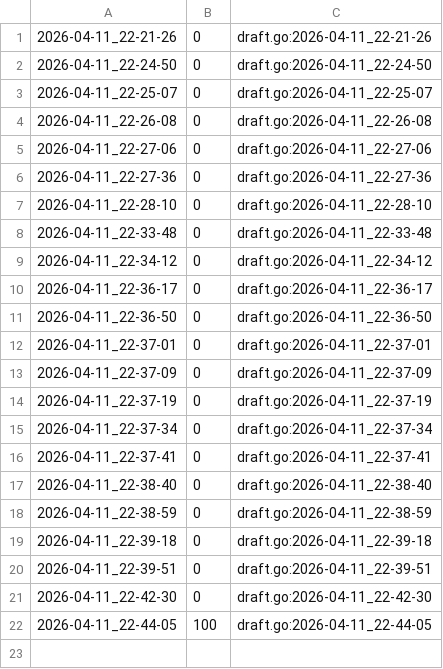
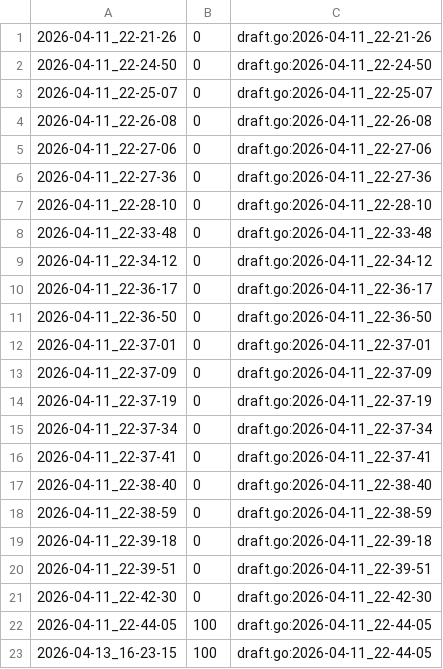
Before and after one commit to qxcode-course/fup-dd-playground-isabelasouzagois-code, a CSV file: .tko/track/fup@loop_v/track.csv, drawn as a sheet.

```diff
--- a/.tko/track/fup@loop_v/track.csv
+++ b/.tko/track/fup@loop_v/track.csv
@@ -22 +22,2 @@
 2026-04-11_22-44-05,100,draft.go:2026-04-11_22-44-05
+2026-04-13_16-23-15,100,draft.go:2026-04-11_22-44-05
```
Also changed, not shown: 28 other files.
